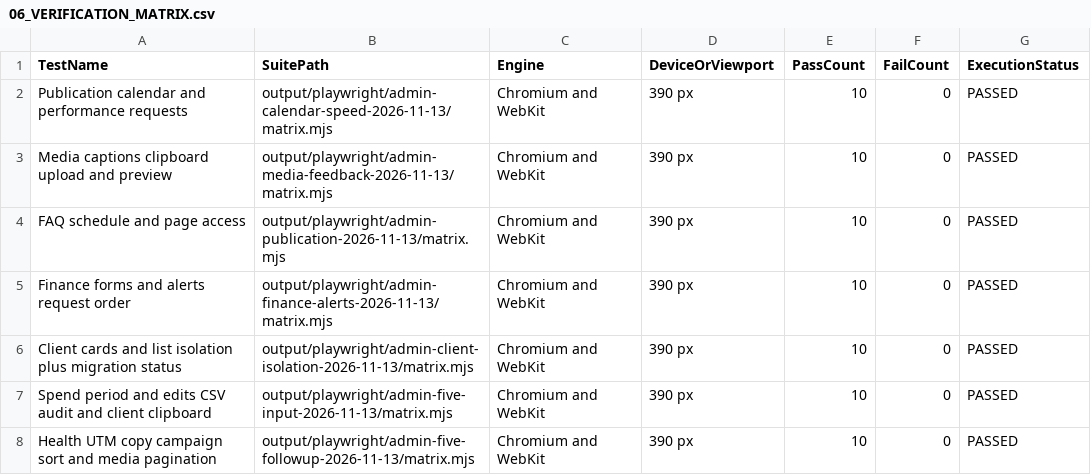
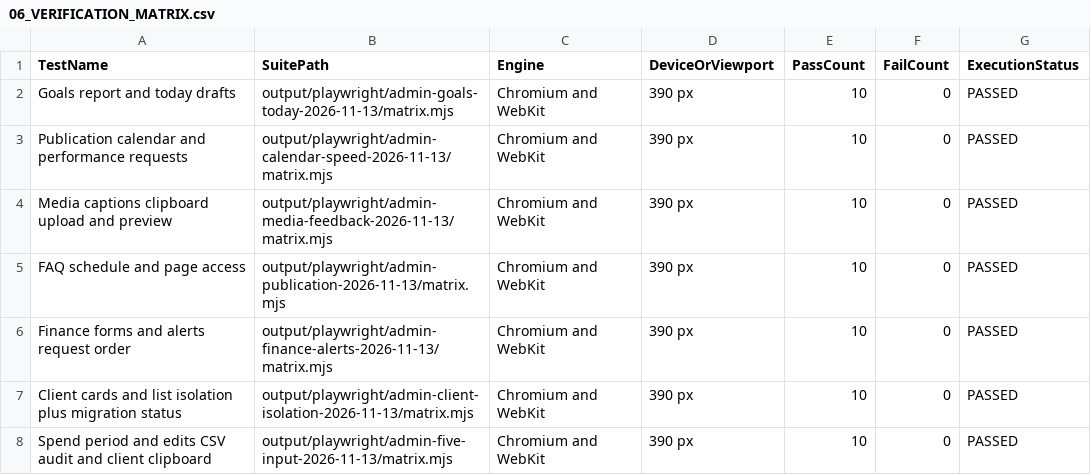
Before and after one commit to WhaleWizard/landing, a CSV file: audit/06_VERIFICATION_MATRIX.csv, drawn as a sheet; only a part is shown; the shorter side is filled out with more unchanged rows; the diff names each change by its address in the sheet, - before the commit and + after, or states it on an @@ line.

```diff
--- a/audit/06_VERIFICATION_MATRIX.csv
+++ b/audit/06_VERIFICATION_MATRIX.csv
+row 2: Goals report and today drafts | output/playwright/admin-goals-today-2026-11-13/matrix.mjs | Chromium and WebKit | 390 px | 10 | 0 | PASSED
```
Also changed, not shown: audit/02_FINDINGS.csv, audit/03_FIX_QUEUE.csv, 7 other files.
